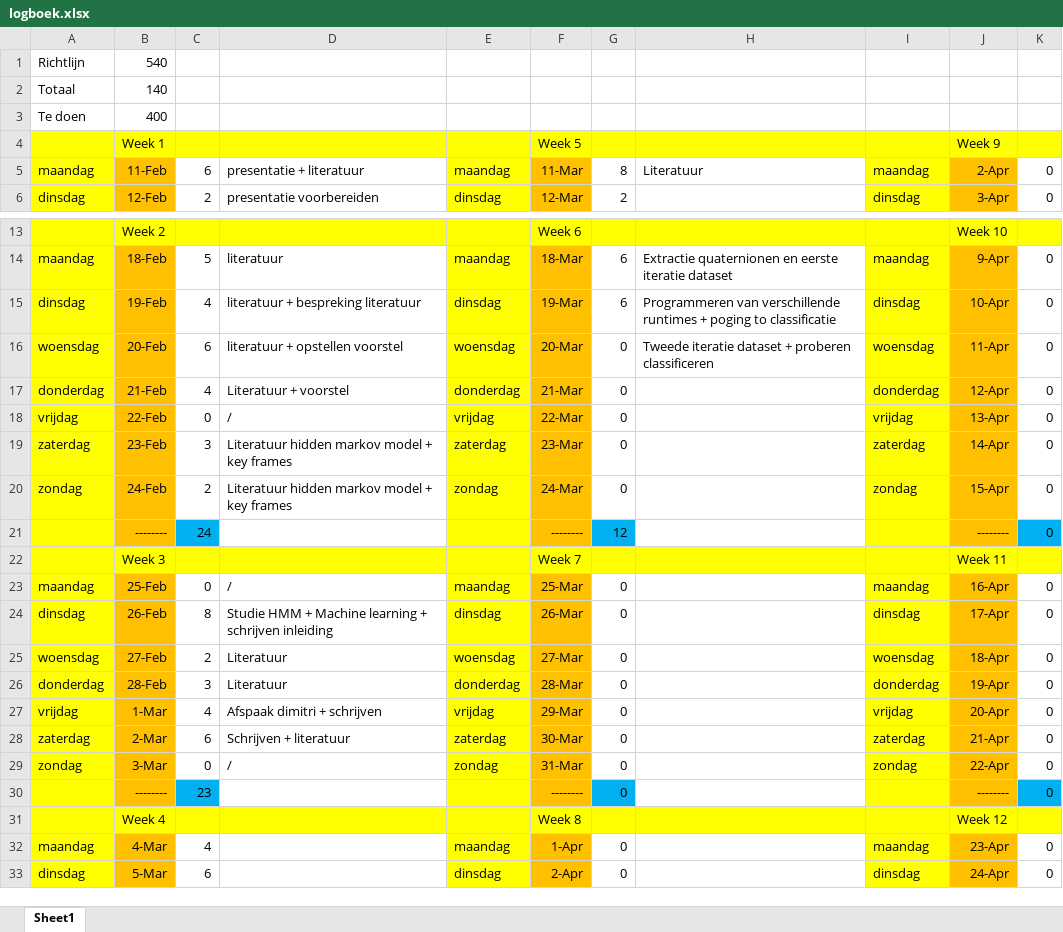
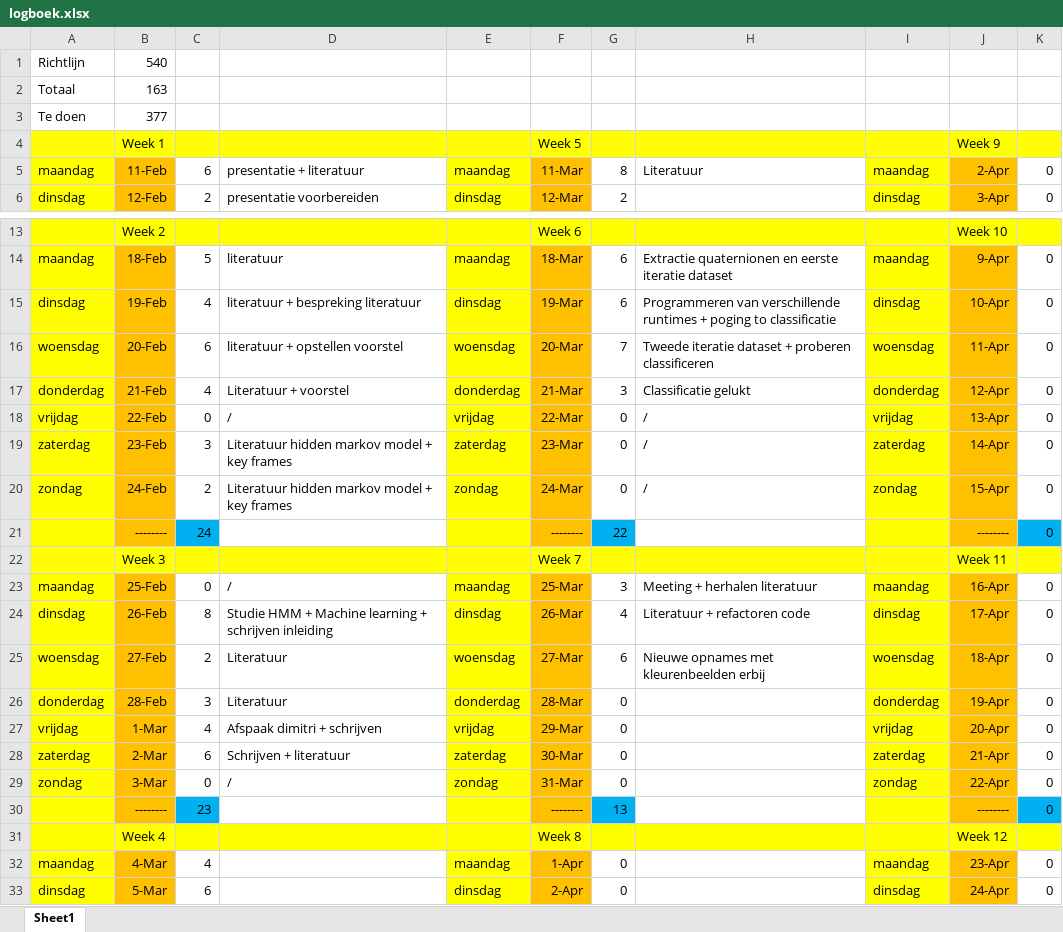
Before and after one commit to Lentosy/Master-Informatica, an Excel workbook: Semester II/Masterproef/logboek/logboek.xlsx, sheet Sheet1, drawn as a sheet; only a part is shown, gaps mark what is left out; values as stored, in another font and other column widths than the file's, no borders; the diff names each change by its address in the sheet, - before the commit and + after, or states it on an @@ line.

Commit message:
logboek

```diff
--- a/Semester II/Masterproef/logboek/logboek.xlsx (sheet Sheet1)
+++ b/Semester II/Masterproef/logboek/logboek.xlsx (sheet Sheet1)
-B2: 140
+B2: 163
-B3: 400
+B3: 377
-G16: 0
+G16: 7
-G17: 0
+G17: 3
-H17: (empty)
+H17: Classificatie gelukt
-H18:H20: (empty)
+H18:H20: /
-G21: 12
+G21: 22
-G23: 0
+G23: 3
-H23: (empty)
+H23: Meeting + herhalen literatuur
-G24: 0
+G24: 4
-H24: (empty)
+H24: Literatuur + refactoren code
-G25: 0
+G25: 6
-H25: (empty)
+H25: Nieuwe opnames met kleurenbeelden erbij
-G30: 0
+G30: 13
```
